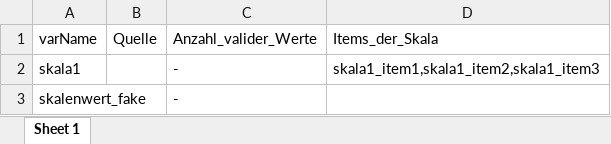
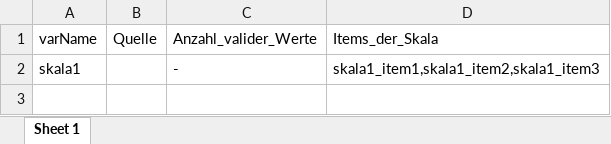
Before and after one commit to beckerbenj/eatCodebook, an Excel workbook: inst/extdata/example_scaleInfo.xlsx, sheet Sheet 1, drawn as a sheet; values as stored, in another font and other column widths than the file's, no borders; the diff names each change by its address in the sheet, - before the commit and + after, or states it on an @@ line.

```diff
--- a/inst/extdata/example_scaleInfo.xlsx (sheet Sheet 1)
+++ b/inst/extdata/example_scaleInfo.xlsx (sheet Sheet 1)
-row 3: skalenwert_fake |  | -
```
Also changed, not shown: inst/extdata/example_abbrList.xlsx, inst/extdata/example_litInfo.xlsx, 6 other files.
